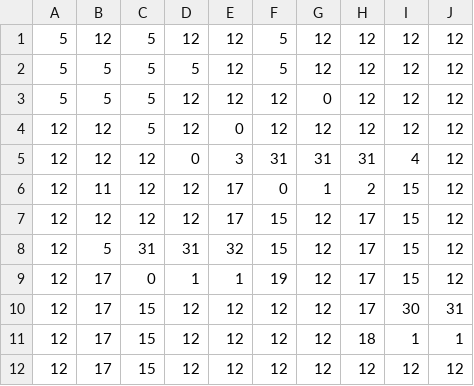
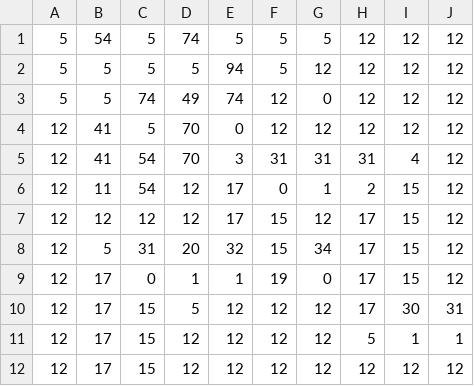
Before and after one commit to Arthurunique24/HeroesOfCivilization, a CSV file: Resources/map.csv, drawn as a sheet; only a part is shown; the diff names each change by its address in the sheet, - before the commit and + after, or states it on an @@ line.

```diff
--- a/Resources/map.csv
+++ b/Resources/map.csv
-B1: 12
+B1: 54
-D1: 12
+D1: 74
-E1: 12
+E1: 5
-G1: 12
+G1: 5
-E2: 12
+E2: 94
-C3: 5
+C3: 74
-D3: 12
+D3: 49
-E3: 12
+E3: 74
-B4:B5: 12
+B4:B5: 41
-D4: 12
+D4: 70
-C5:C6: 12
+C5:C6: 54
-D5: 0
+D5: 70
-D8: 31
+D8: 20
-G8: 12
+G8: 34
-G9: 12
+G9: 0
-D10: 12
+D10: 5
-H11: 18
+H11: 5
```
Also changed, not shown: 6 other files.
